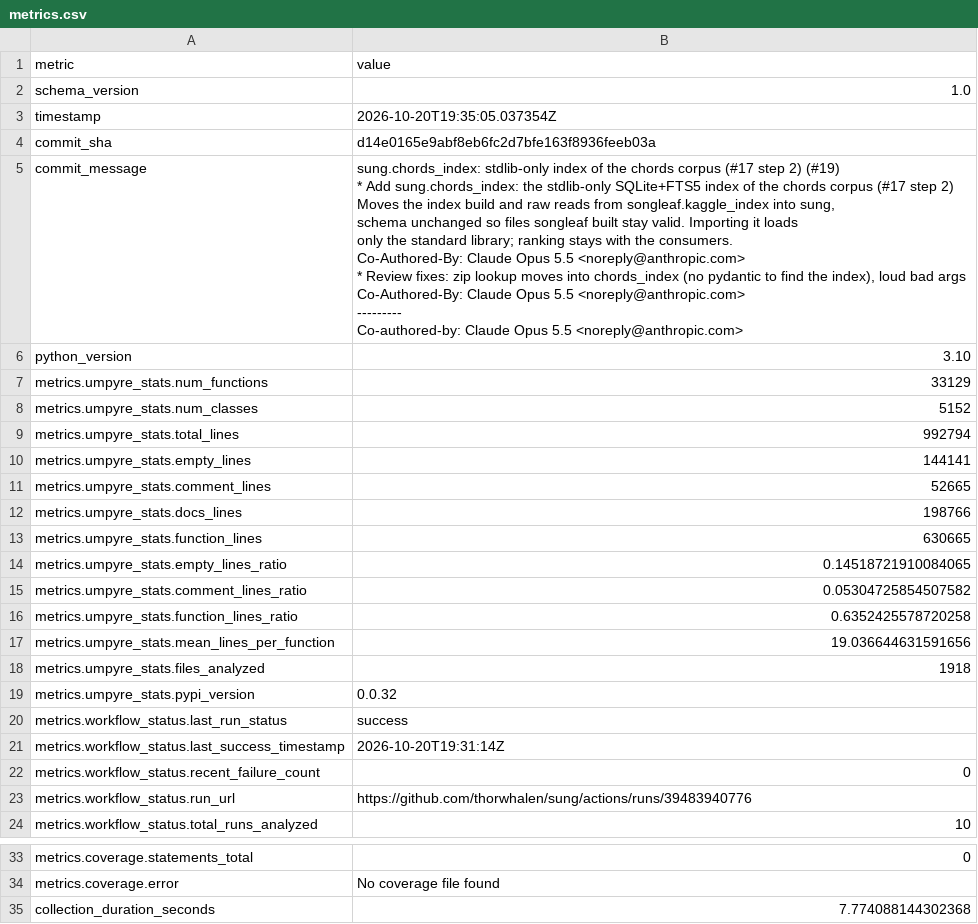
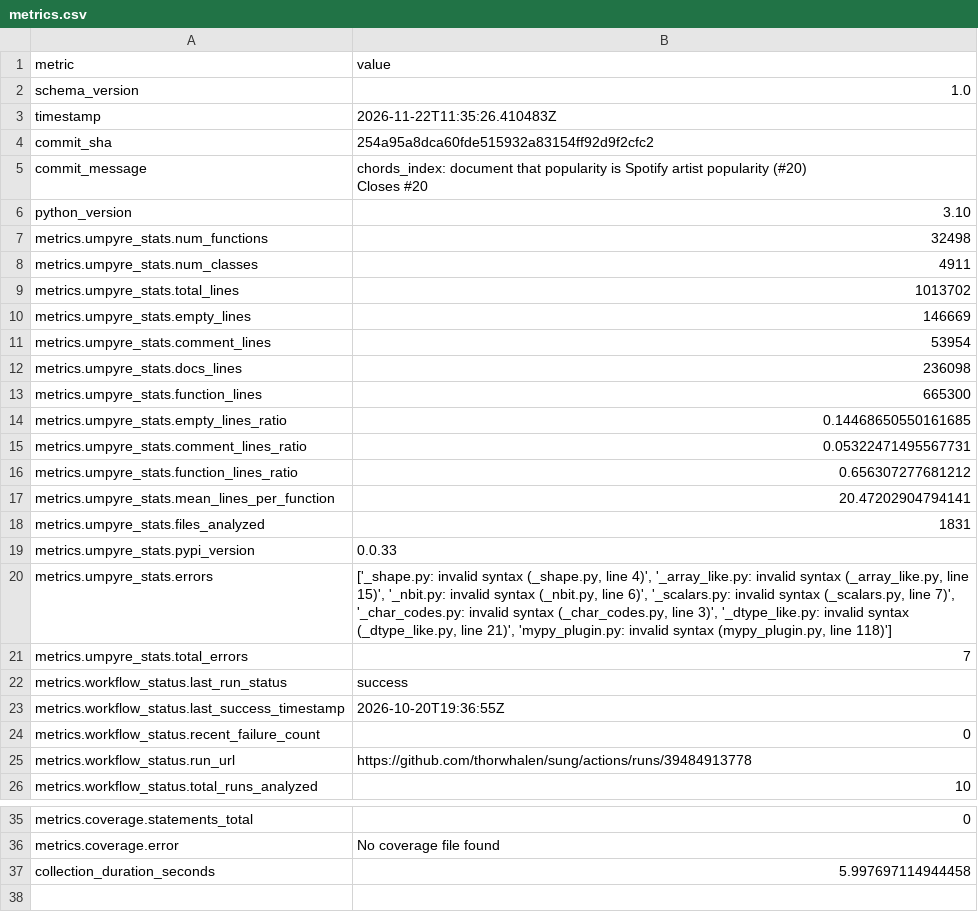
Before and after one commit to thorwhalen/sung, a CSV file: metrics.csv, drawn as a sheet; only a part is shown, gaps mark what is left out.

Commit message:
Update metrics for 254a95a

```diff
--- a/metrics.csv
+++ b/metrics.csv
@@ -2,39 +2,27 @@ metric,value
 schema_version,1.0
-timestamp,2026-10-20T19:35:05.037354Z
-commit_sha,d14e0165e9abf8eb6fc2d7bfe163f8936feeb03a
-commit_message,"sung.chords_index: stdlib-only index of the chords corpus (#17 step 2) (#19)
-
-* Add sung.chords_index: the stdlib-only SQLite+FTS5 index of the chords corpus (#17 step 2)
-
-Moves the index build and raw reads from songleaf.kaggle_index into sung,
-schema unchanged so files songleaf built stay valid. Importing it loads
-only the standard library; ranking stays with the consumers.
-
-Co-Authored-By: Claude Opus 5.5 <noreply@anthropic.com>
-
-* Review fixes: zip lookup moves into chords_index (no pydantic to find the index), loud bad args
-
-Co-Authored-By: Claude Opus 5.5 <noreply@anthropic.com>
-
----------
-
-Co-authored-by: Claude Opus 5.5 <noreply@anthropic.com>"
+timestamp,2026-11-22T11:35:26.410483Z
+commit_sha,254a95a8dca60fde515932a83154ff92d9f2cfc2
+commit_message,"chords_index: document that popularity is Spotify artist popularity (#20)
+
+Closes #20"
 python_version,3.10
-metrics.umpyre_stats.num_functions,33129
-metrics.umpyre_stats.num_classes,5152
-metrics.umpyre_stats.total_lines,992794
-metrics.umpyre_stats.empty_lines,144141
-metrics.umpyre_stats.comment_lines,52665
-metrics.umpyre_stats.docs_lines,198766
-metrics.umpyre_stats.function_lines,630665
-metrics.umpyre_stats.empty_lines_ratio,0.14518721910084065
-metrics.umpyre_stats.comment_lines_ratio,0.05304725854507582
-metrics.umpyre_stats.function_lines_ratio,0.6352425578720258
-metrics.umpyre_stats.mean_lines_per_function,19.036644631591656
-metrics.umpyre_stats.files_analyzed,1918
-metrics.umpyre_stats.pypi_version,0.0.32
+metrics.umpyre_stats.num_functions,32498
+metrics.umpyre_stats.num_classes,4911
+metrics.umpyre_stats.total_lines,1013702
+metrics.umpyre_stats.empty_lines,146669
+metrics.umpyre_stats.comment_lines,53954
+metrics.umpyre_stats.docs_lines,236098
+metrics.umpyre_stats.function_lines,665300
+metrics.umpyre_stats.empty_lines_ratio,0.14468650550161685
+metrics.umpyre_stats.comment_lines_ratio,0.05322471495567731
+metrics.umpyre_stats.function_lines_ratio,0.656307277681212
+metrics.umpyre_stats.mean_lines_per_function,20.47202904794141
+metrics.umpyre_stats.files_analyzed,1831
+metrics.umpyre_stats.pypi_version,0.0.33
+metrics.umpyre_stats.errors,"['_shape.py: invalid syntax (_shape.py, line 4)', '_array_like.py: invalid syntax (_array_like.py, line 15)', '_nbit.py: invalid syntax (_nbit.py, line 6)', '_scalars.py: invalid syntax (_scalars.py, line 7)', '_char_codes.py: invalid syntax (_char_codes.py, line 3)', '_dtype_like.py: invalid syntax (_dtype_like.py, line 21)', 'mypy_plugin.py: invalid syntax (mypy_plugin.py, line 118)']"
+metrics.umpyre_stats.total_errors,7
 metrics.workflow_status.last_run_status,success
-metrics.workflow_status.last_success_timestamp,2026-10-20T19:31:14Z
+metrics.workflow_status.last_success_timestamp,2026-10-20T19:36:55Z
 metrics.workflow_status.recent_failure_count,0
-metrics.workflow_status.run_url,https://github.com/thorwhalen/sung/actions/runs/39483940776
+metrics.workflow_status.run_url,https://github.com/thorwhalen/sung/actions/runs/39484913778
 metrics.workflow_status.total_runs_analyzed,10
@@ -54,2 +42,2 @@ metrics.coverage.statements_total,0
 metrics.coverage.error,No coverage file found
-collection_duration_seconds,7.774088144302368
+collection_duration_seconds,5.997697114944458
```
Also changed, not shown: 2 other files.
